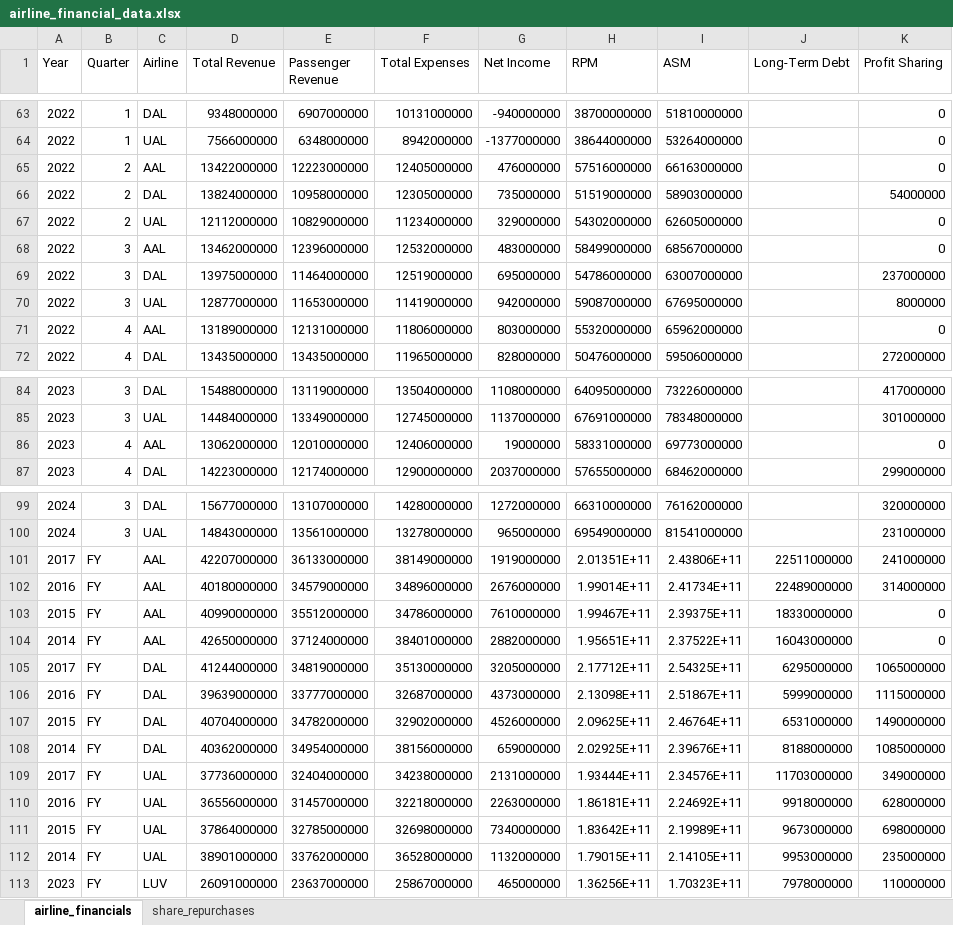
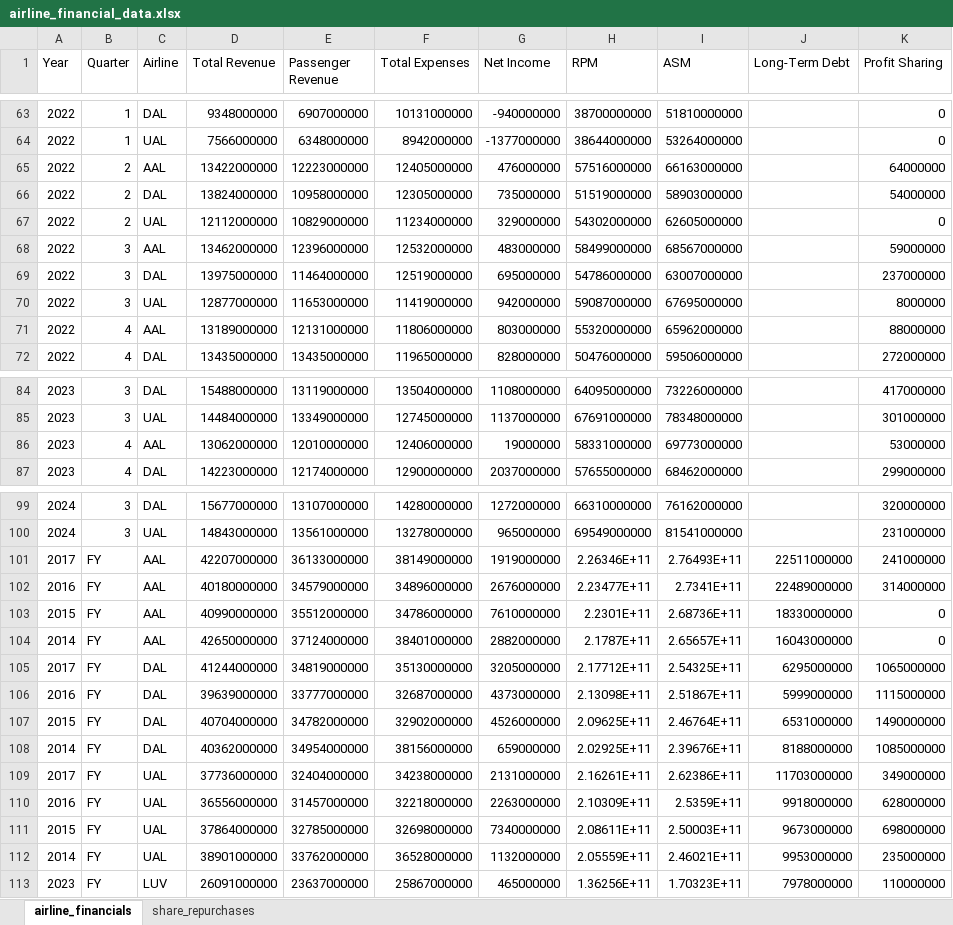
Before and after one commit to mtricanowicz/airline_financials, an Excel workbook: airline_financial_data.xlsx, sheet airline_financials, drawn as a sheet; only a part is shown, gaps mark what is left out; values as stored, in another font and other column widths than the file's, no borders; the diff covers the shown part only; the diff names each change by its address in the sheet, - before the commit and + after, or states it on an @@ line.

Commit message:
adds additional data (quarterly data for AAL, DAL, UAL back to 2014). provides additional explanation in the about section. adds estimations of quarterly profit sharing data based on annual reportings for quarters that AAL and UAL did not report.

```diff
--- a/airline_financial_data.xlsx (sheet airline_financials)
+++ b/airline_financial_data.xlsx (sheet airline_financials)
-K65 (Profit Sharing): 0
+K65 (Profit Sharing): 64000000
-K68 (Profit Sharing): 0
+K68 (Profit Sharing): 59000000
-K71 (Profit Sharing): 0
+K71 (Profit Sharing): 88000000
-K86 (Profit Sharing): 0
+K86 (Profit Sharing): 53000000
-H101 (RPM): 2.01351E+11
+H101 (RPM): 2.26346E+11
-I101 (ASM): 2.43806E+11
+I101 (ASM): 2.76493E+11
-H102 (RPM): 1.99014E+11
+H102 (RPM): 2.23477E+11
-I102 (ASM): 2.41734E+11
+I102 (ASM): 2.7341E+11
-H103 (RPM): 1.99467E+11
+H103 (RPM): 2.2301E+11
-I103 (ASM): 2.39375E+11
+I103 (ASM): 2.68736E+11
-H104 (RPM): 1.95651E+11
+H104 (RPM): 2.1787E+11
-I104 (ASM): 2.37522E+11
+I104 (ASM): 2.65657E+11
-H109 (RPM): 1.93444E+11
+H109 (RPM): 2.16261E+11
-I109 (ASM): 2.34576E+11
+I109 (ASM): 2.62386E+11
-H110 (RPM): 1.86181E+11
+H110 (RPM): 2.10309E+11
-I110 (ASM): 2.24692E+11
+I110 (ASM): 2.5359E+11
-H111 (RPM): 1.83642E+11
+H111 (RPM): 2.08611E+11
-I111 (ASM): 2.19989E+11
+I111 (ASM): 2.50003E+11
-H112 (RPM): 1.79015E+11
+H112 (RPM): 2.05559E+11
-I112 (ASM): 2.14105E+11
+I112 (ASM): 2.46021E+11
```
Also changed, not shown: 48 added rows and 2 edited cells elsewhere in this sheet, 1 other file.
